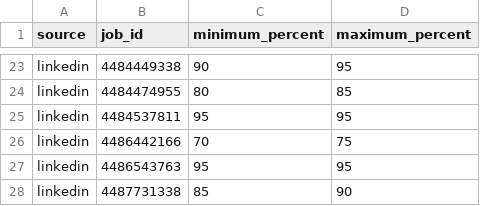
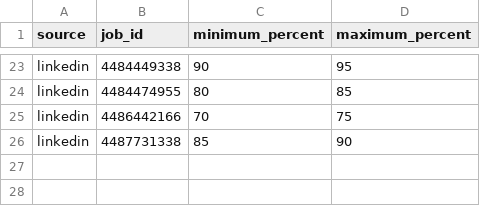
Before and after one commit to Kryzhounik/JobSeeker, a CSV file: Driver/analyzer/evals/datasets/linkedin-27/external-scores.csv, drawn as a sheet; only a part is shown, gaps mark what is left out.

Commit message:
Remove two Patrianna jobs from LinkedIn evaluation dataset

```diff
--- a/Driver/analyzer/evals/datasets/linkedin-27/external-scores.csv
+++ b/Driver/analyzer/evals/datasets/linkedin-27/external-scores.csv
@@ -24,5 +24,3 @@ linkedin,4484449338,90,95
 linkedin,4484474955,80,85
-linkedin,4484537811,95,95
 linkedin,4486442166,70,75
-linkedin,4486543763,95,95
 linkedin,4487731338,85,90
```
Also changed, not shown: 1 other file.
